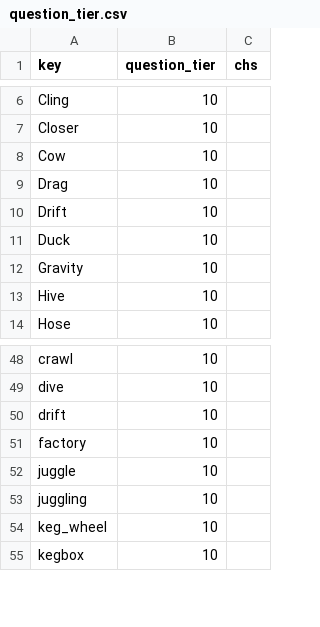
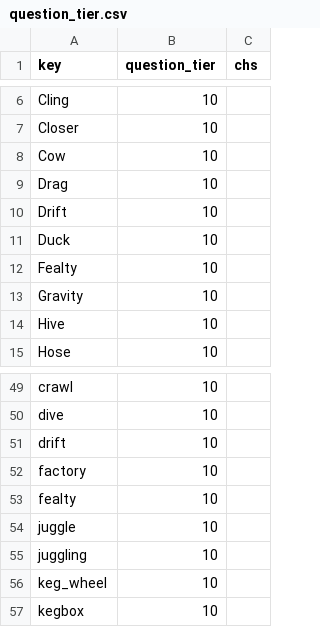
Before and after one commit to jschalk/keg, a CSV file: src/ch99_glossary/derived/question_tier.csv, drawn as a sheet; only a part is shown, gaps mark what is left out.

```diff
--- a/src/ch99_glossary/derived/question_tier.csv
+++ b/src/ch99_glossary/derived/question_tier.csv
@@ -11,2 +11,3 @@ Drift,10,
 Duck,10,
+Fealty,10,
 Gravity,10,
@@ -51,2 +52,3 @@ drift,10,
 factory,10,
+fealty,10,
 juggle,10,
```
Also changed, not shown: src/ch99_glossary/derived/keg_exam_questions.csv, 4 other files.
